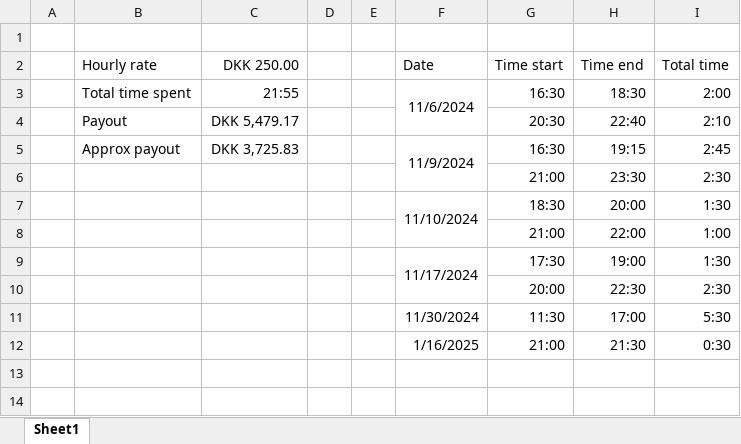
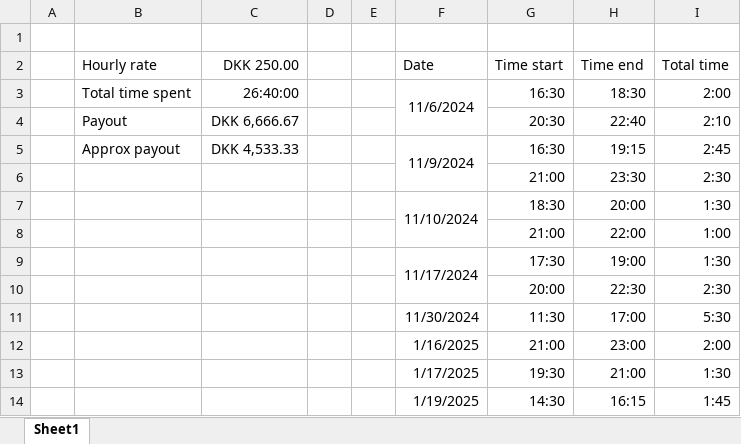
Before and after one commit to Oskari-Tuormaa/BodyCount, an Excel workbook: work_reference.xlsx, sheet Sheet1, drawn as a sheet; values as stored, in another font and other column widths than the file's, no borders; the diff names each change by its address in the sheet, - before the commit and + after, or states it on an @@ line.

```diff
--- a/work_reference.xlsx (sheet Sheet1)
+++ b/work_reference.xlsx (sheet Sheet1)
-C3 (DKK 250.00): 21:55
+C3 (DKK 250.00): 26:40:00
-C4 (DKK 250.00): DKK 5,479.17
+C4 (DKK 250.00): DKK 6,666.67
-C5 (DKK 250.00): DKK 3,725.83
+C5 (DKK 250.00): DKK 4,533.33
-H12 (Time end): 21:30
+H12 (Time end): 23:00
-I12 (Total time): 0:30
+I12 (Total time): 2:00
+row 13:  |  |  |  |  | 1/17/2025 | 19:30 | 21:00 | 1:30
+row 14:  |  |  |  |  | 1/19/2025 | 14:30 | 16:15 | 1:45
```
Also changed, not shown: 2 other files.
